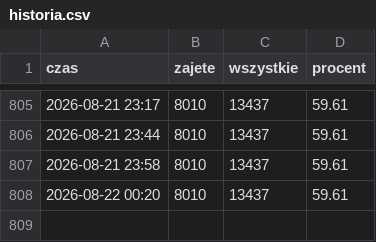
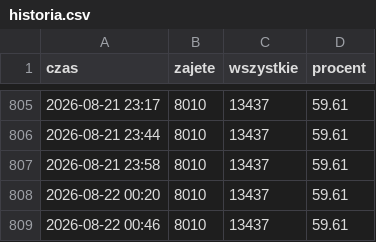
Before and after one commit to StaszekSkalski/cracovia, a CSV file: historia.csv, drawn as a sheet; only a part is shown, gaps mark what is left out.

```diff
--- a/historia.csv
+++ b/historia.csv
@@ -808 +808,2 @@ czas;zajete;wszystkie;procent
 2026-08-22 00:20;8010;13437;59.61
+2026-08-22 00:46;8010;13437;59.61
```
Also changed, not shown: 1 other file.
